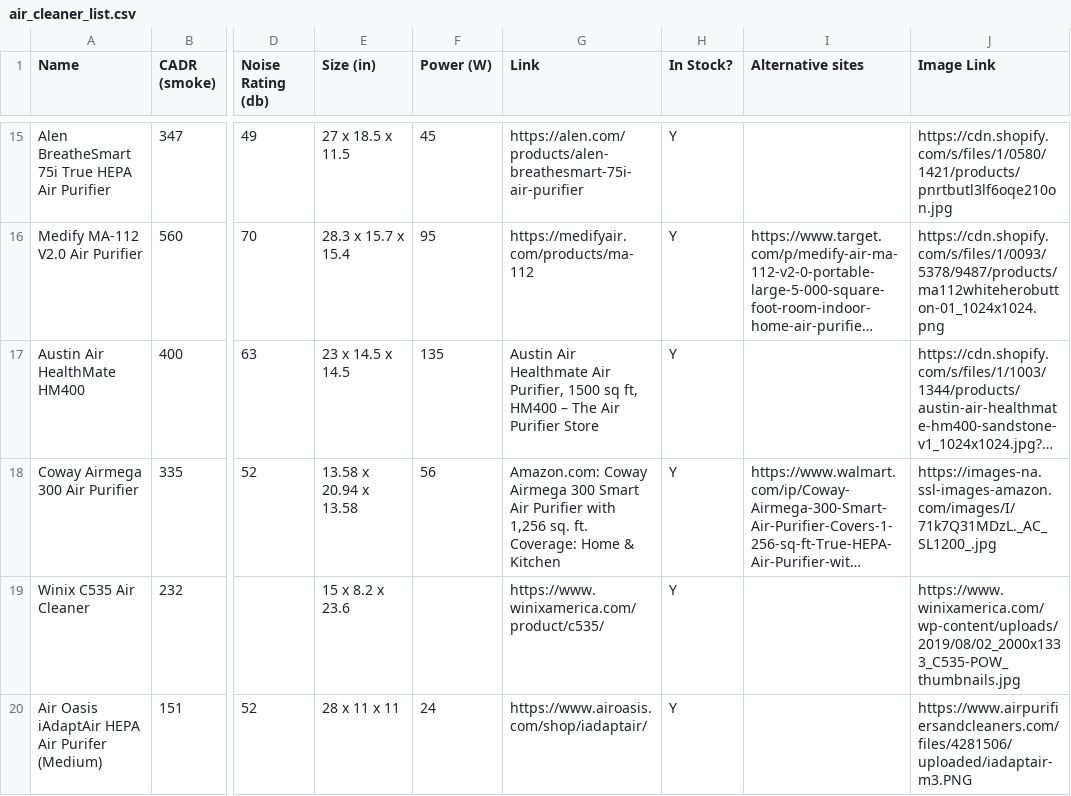
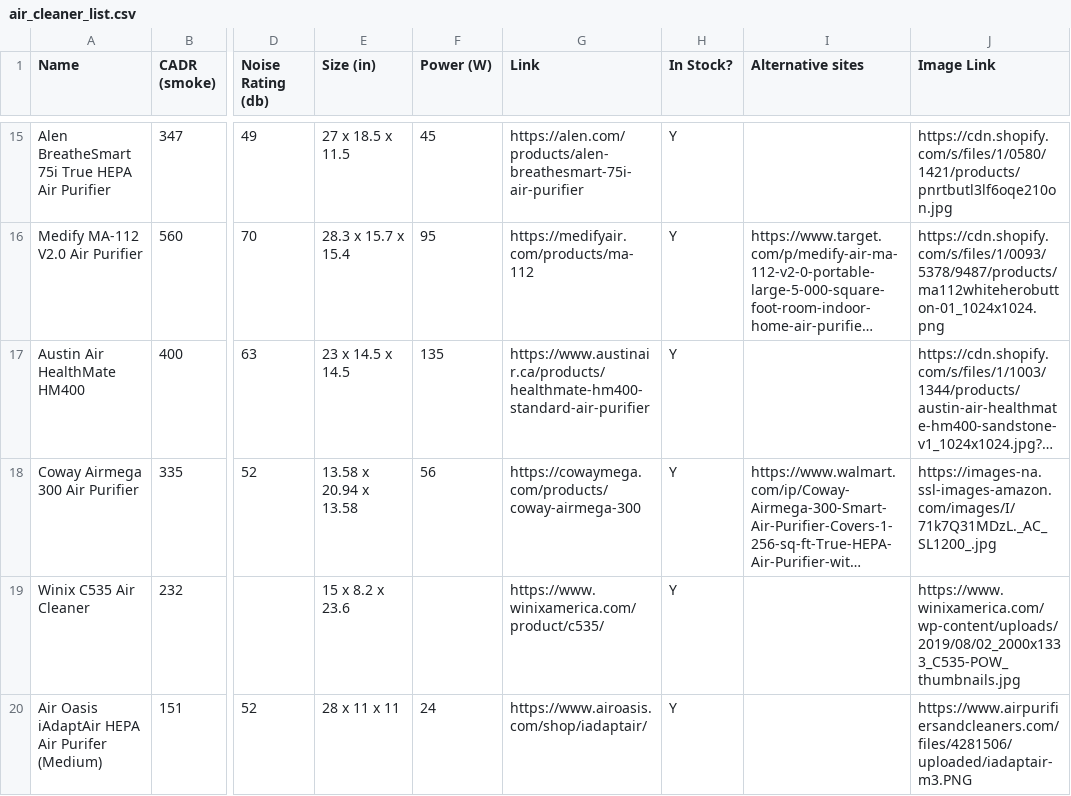
Before and after one commit to cmarq07/air-cleaner-calculator, a CSV file: client/src/data/air_cleaner_list.csv, drawn as a sheet; only a part is shown, gaps mark what is left out; long unchanged cells end in …; the diff names each change by its address in the sheet, - before the commit and + after, or states it on an @@ line.

Commit message:
fixed some broken links in dataset

```diff
--- a/client/src/data/air_cleaner_list.csv
+++ b/client/src/data/air_cleaner_list.csv
-G17 (Link): Austin Air Healthmate Air Purifier, 1500 sq ft, HM400 – The Air Purifier Store
+G17 (Link): https://www.austinair.ca/products/healthmate-hm400-standard-air-purifier
-G18 (Link): Amazon.com: Coway Airmega 300 Smart Air Purifier with 1,256 sq. ft. Coverage: Home & Kitchen
+G18 (Link): https://cowaymega.com/products/coway-airmega-300
```
